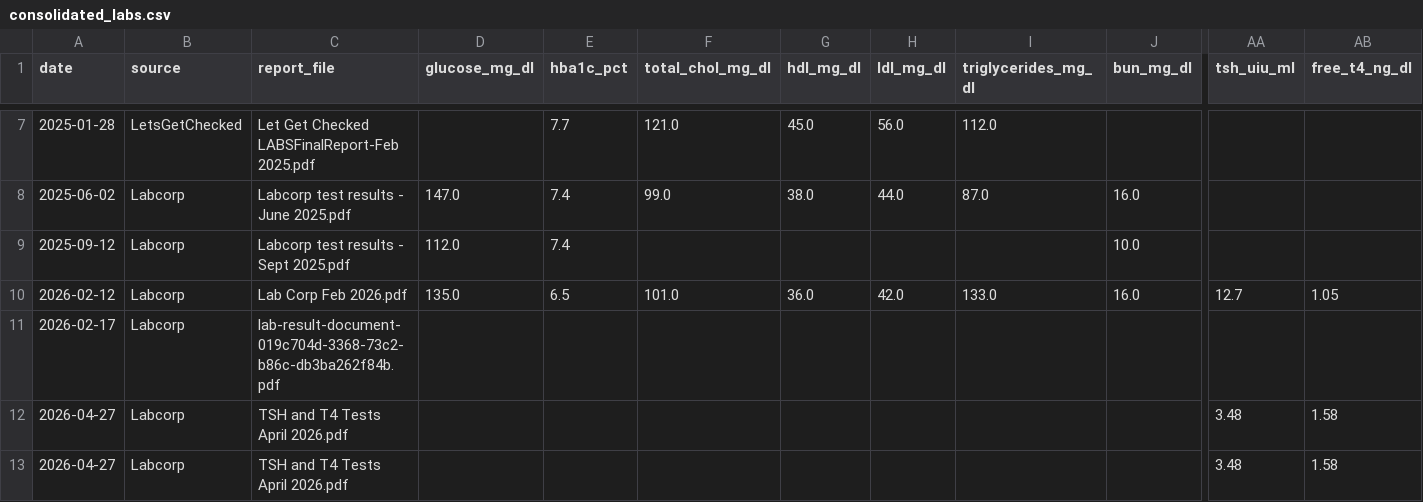
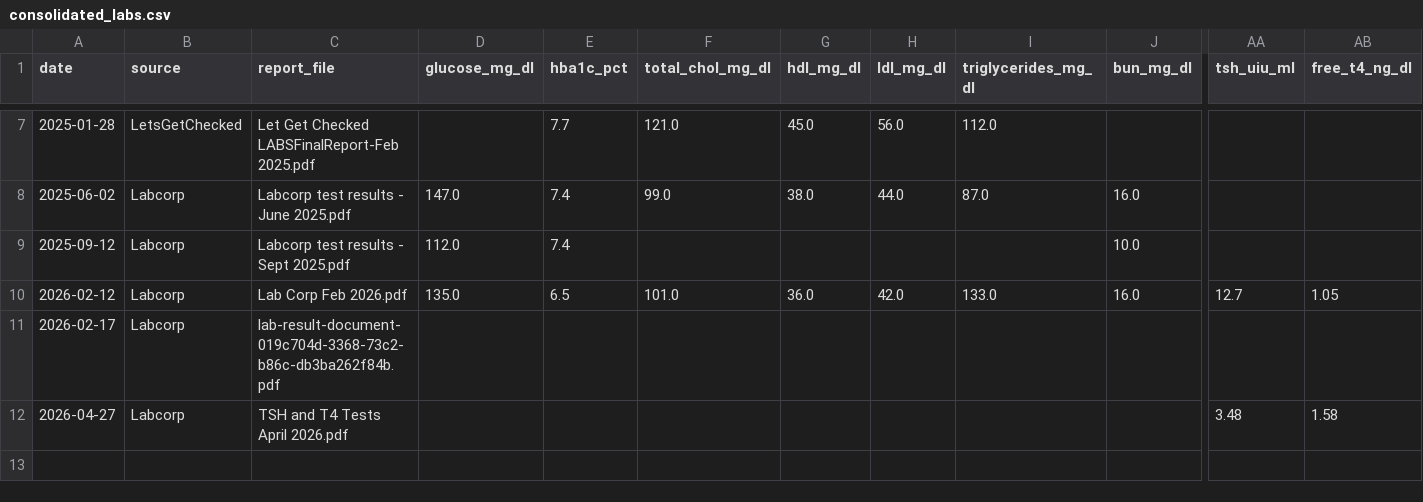
Before and after one commit to thatihub/personal-health-manager, a CSV file: consolidated_labs.csv, drawn as a sheet; only a part is shown, gaps mark what is left out; rows hold the shown columns only; the diff names each change by its address in the sheet, - before the commit and + after, or states it on an @@ line.

Commit message:
data(labs): remove duplicate April 2026 entry

```diff
--- a/consolidated_labs.csv
+++ b/consolidated_labs.csv
-row 13: 2026-04-27 | Labcorp | TSH and T4 Tests April 2026.pdf |  |  |  |  |  |  |  | 3.48 | 1.58
```
Also changed, not shown: 2 other files.
